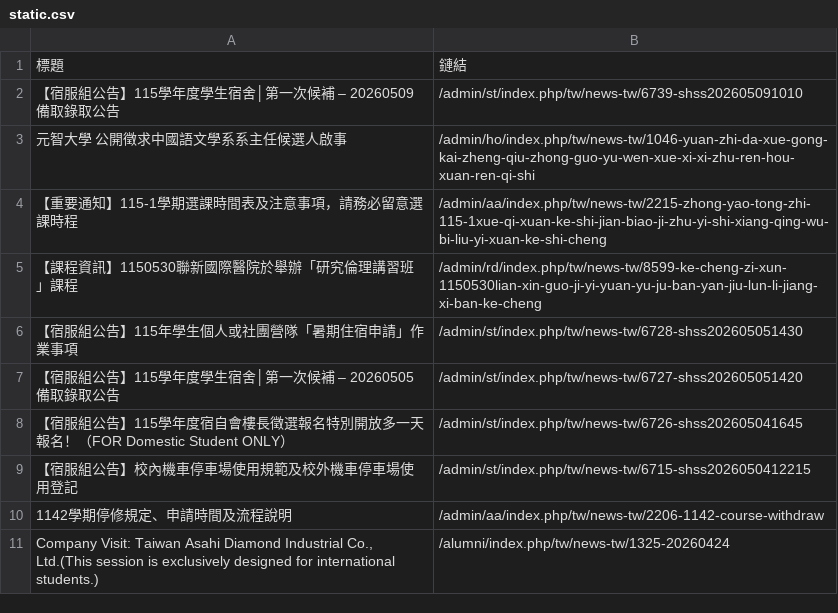
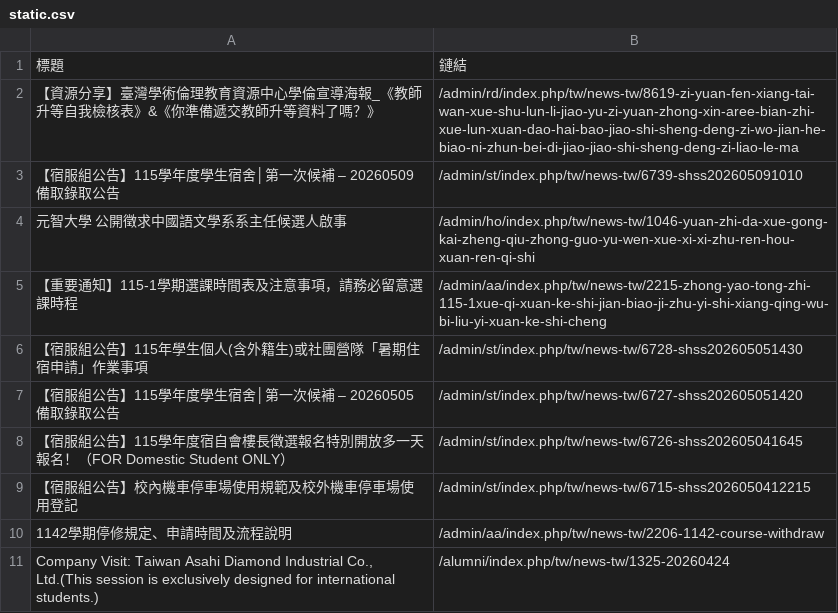
Before and after one commit to Anson0359/MidProject_Web_Crawler, a CSV file: static.csv, drawn as a sheet; only a part is shown.

```diff
--- a/static.csv
+++ b/static.csv
@@ -1,2 +1,3 @@
 標題,鏈結
+ 【資源分享】臺灣學術倫理教育資源中心學倫宣導海報_《教師升等自我檢核表》&《你準備遞交教師升等資料了嗎？》,/admin/rd/index.php/tw/news-tw/8619-zi-yuan-fen-xiang-tai-wan-xue-shu-lun-li-jiao-yu-zi-yuan-zhong-xin-aree-bian-zhi-xue-lun-xuan-dao-hai-bao-jiao-shi-sheng-deng-zi-wo-jian-he-biao-ni-zhun-bei-di-jiao-jiao-shi-sheng-deng-zi-liao-le-ma
  【宿服組公告】115學年度學生宿舍│第一次候補 – 20260509備取錄取公告,/admin/st/index.php/tw/news-tw/6739-shss202605091010
@@ -4,4 +5,3 @@
  【重要通知】115-1學期選課時間表及注意事項，請務必留意選課時程,/admin/aa/index.php/tw/news-tw/2215-zhong-yao-tong-zhi-115-1xue-qi-xuan-ke-shi-jian-biao-ji-zhu-yi-shi-xiang-qing-wu-bi-liu-yi-xuan-ke-shi-cheng
- 【課程資訊】1150530聯新國際醫院於舉辦「研究倫理講習班」課程,/admin/rd/index.php/tw/news-tw/8599-ke-cheng-zi-xun-1150530lian-xin-guo-ji-yi-yuan-yu-ju-ban-yan-jiu-lun-li-jiang-xi-ban-ke-cheng
- 【宿服組公告】115年學生個人或社團營隊「暑期住宿申請」作業事項,/admin/st/index.php/tw/news-tw/6728-shss202605051430
+ 【宿服組公告】115年學生個人(含外籍生)或社團營隊「暑期住宿申請」作業事項,/admin/st/index.php/tw/news-tw/6728-shss202605051430
  【宿服組公告】115學年度學生宿舍│第一次候補 – 20260505備取錄取公告,/admin/st/index.php/tw/news-tw/6727-shss202605051420
```
Also changed, not shown: api.csv.
